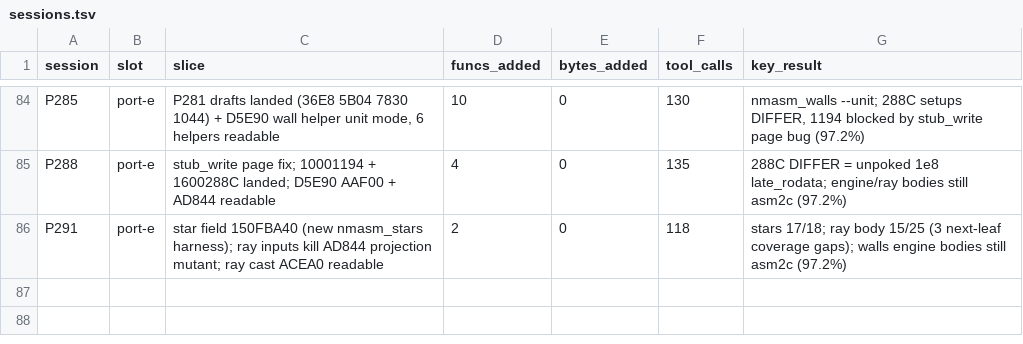
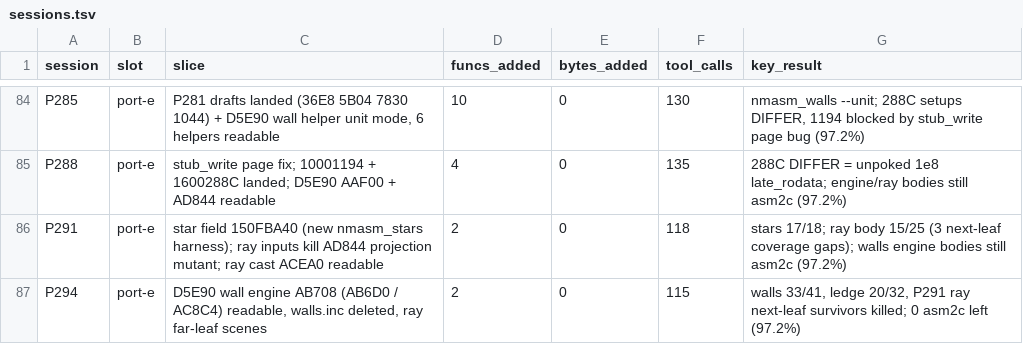
Before and after one commit to Sorikairox/conker-eu-port, a TSV file: docs/progress/sessions.tsv, drawn as a sheet; only a part is shown, gaps mark what is left out.

```diff
--- a/docs/progress/sessions.tsv
+++ b/docs/progress/sessions.tsv
@@ -86 +86,2 @@ P288	port-e	stub_write page fix; 10001194 + 1600288C landed; D5E90 AAF00 + AD844
 P291	port-e	star field 150FBA40 (new nmasm_stars harness); ray inputs kill AD844 projection mutant; ray cast ACEA0 readable	2	0	118	stars 17/18; ray body 15/25 (3 next-leaf coverage gaps); walls engine bodies still asm2c (97.2%)
+P294	port-e	D5E90 wall engine AB708 (AB6D0 / AC8C4) readable, walls.inc deleted, ray far-leaf scenes	2	0	115	walls 33/41, ledge 20/32, P291 ray next-leaf survivors killed; 0 asm2c left (97.2%)
```
Also changed, not shown: 2 other files.
